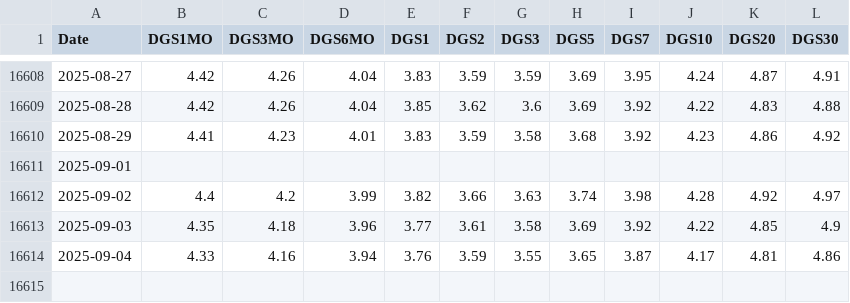
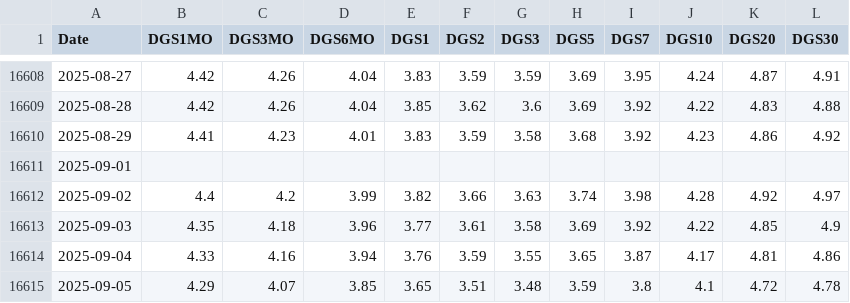
Before and after one commit to CSCoder33/Yield-Curve, a CSV file: data/treasury_yields.csv, drawn as a sheet; only a part is shown, gaps mark what is left out.

```diff
--- a/data/treasury_yields.csv
+++ b/data/treasury_yields.csv
@@ -16614 +16614,2 @@ Date,DGS1MO,DGS3MO,DGS6MO,DGS1,DGS2,DGS3,DGS5,DGS7,DGS10,DGS20,DGS30
 2025-09-04,4.33,4.16,3.94,3.76,3.59,3.55,3.65,3.87,4.17,4.81,4.86
+2025-09-05,4.29,4.07,3.85,3.65,3.51,3.48,3.59,3.8,4.1,4.72,4.78
```
Also changed, not shown: 2 other files.
